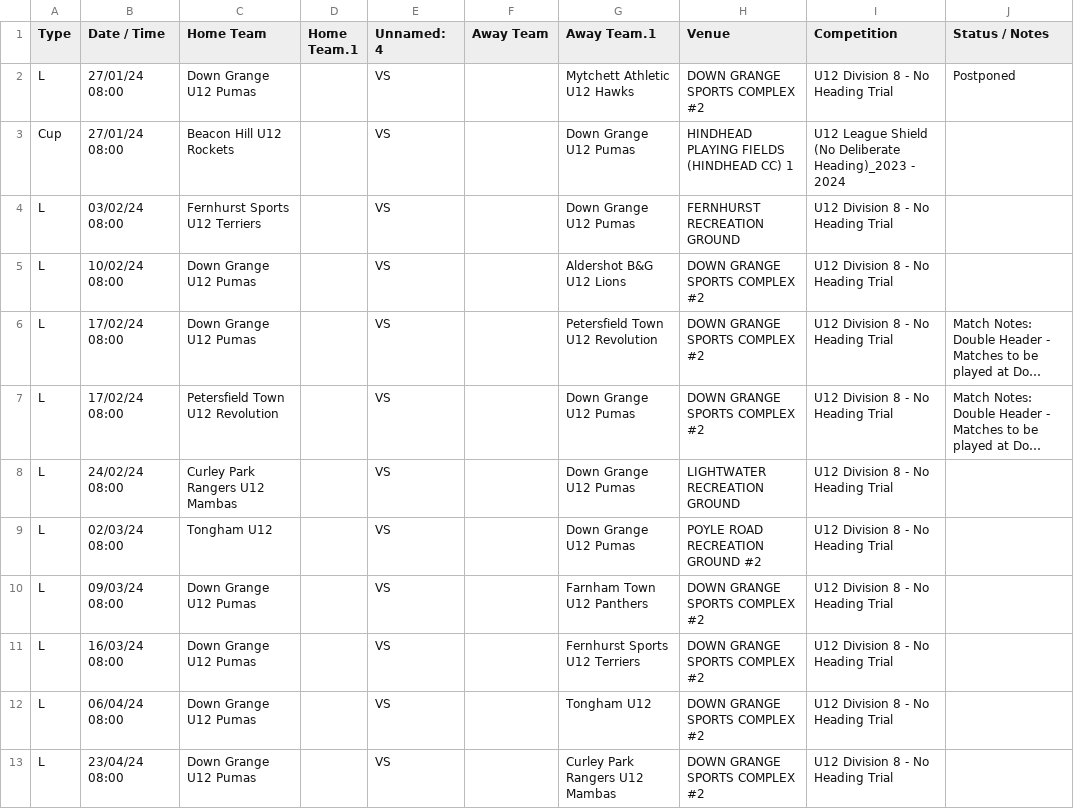
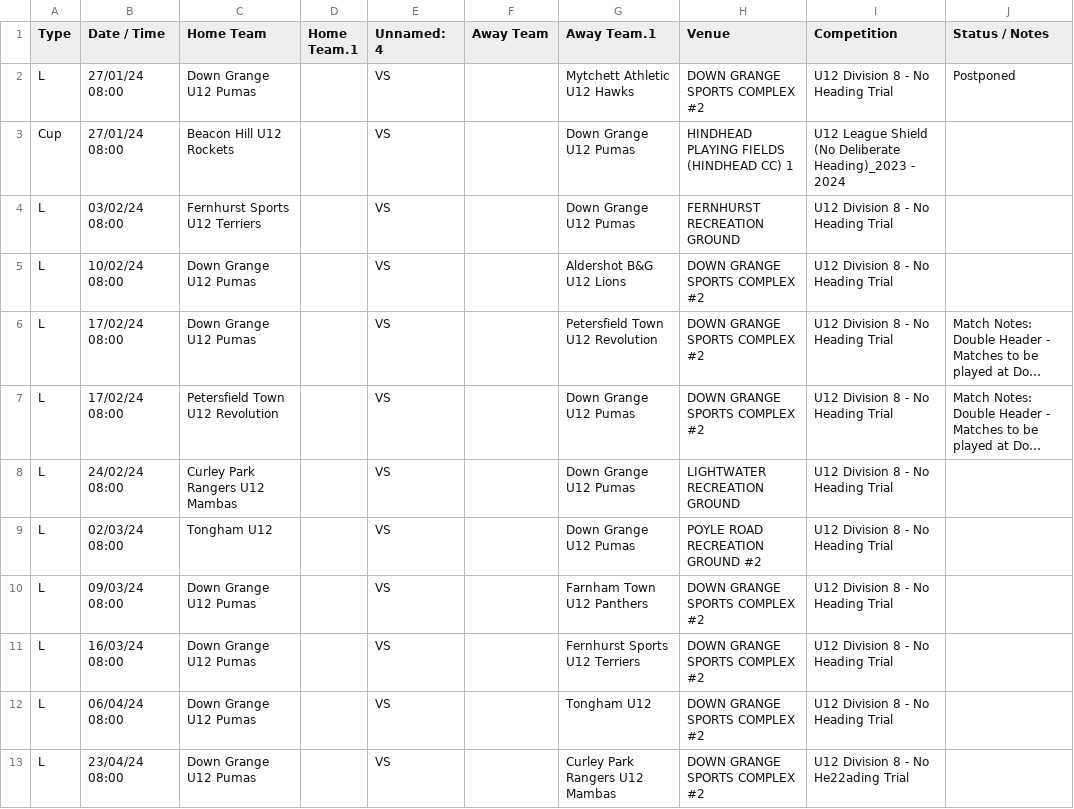
Before and after one commit to karl0ss/downgrangefixtures_ical, a CSV file: fixtures.csv, drawn as a sheet; long unchanged cells end in ….

Commit message:
Update fixtures.csv
force update

```diff
--- a/fixtures.csv
+++ b/fixtures.csv
@@ -12,2 +12,2 @@ L,16/03/24 08:00,Down Grange U12 Pumas,,VS,,Fernhurst Sports U12 Terriers,DOWN G
 L,06/04/24 08:00,Down Grange U12 Pumas,,VS,,Tongham U12,DOWN GRANGE SPORTS COMPLEX #2,U12 Division 8 - No Heading Trial,
-L,23/04/24 08:00,Down Grange U12 Pumas,,VS,,Curley Park Rangers U12 Mambas,DOWN GRANGE SPORTS COMPLEX #2,U12 Division 8 - No Heading Trial,
+L,23/04/24 08:00,Down Grange U12 Pumas,,VS,,Curley Park Rangers U12 Mambas,DOWN GRANGE SPORTS COMPLEX #2,U12 Division 8 - No He22ading Trial,
```
